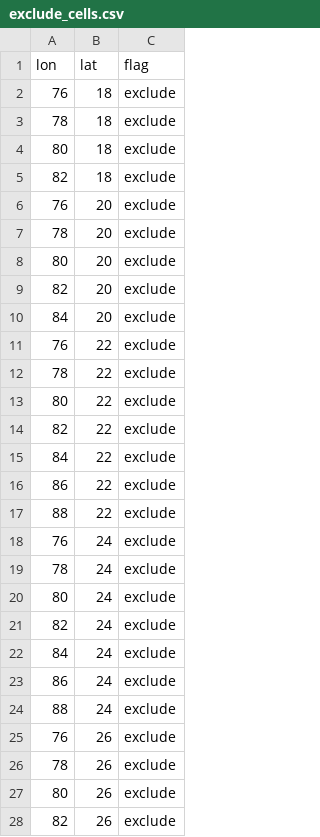
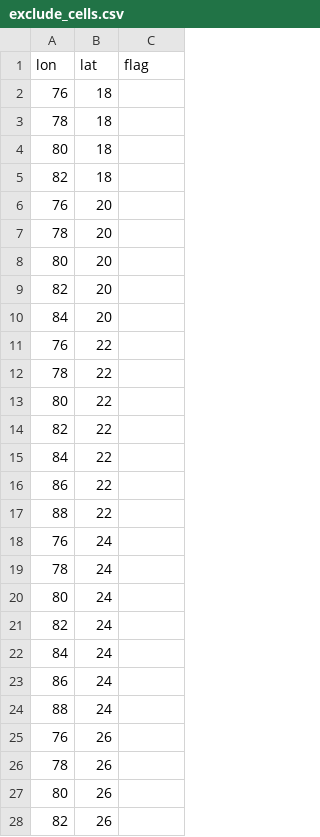
Before and after one commit to envfluids/monsoon-onset, a CSV file: blend/data/support/exclude_cells.csv, drawn as a sheet; only a part is shown; the diff covers the shown part only.

Commit message:
updated pipeline for 2026 season; added dsi support

```diff
--- a/blend/data/support/exclude_cells.csv
+++ b/blend/data/support/exclude_cells.csv
@@ -1,28 +1,28 @@
 lon,lat,flag
-76,18,exclude
-78,18,exclude
-80,18,exclude
-82,18,exclude
-76,20,exclude
-78,20,exclude
-80,20,exclude
-82,20,exclude
-84,20,exclude
-76,22,exclude
-78,22,exclude
-80,22,exclude
-82,22,exclude
-84,22,exclude
-86,22,exclude
-88,22,exclude
-76,24,exclude
-78,24,exclude
-80,24,exclude
-82,24,exclude
-84,24,exclude
-86,24,exclude
-88,24,exclude
-76,26,exclude
-78,26,exclude
-80,26,exclude
-82,26,exclude
+76,18,
+78,18,
+80,18,
+82,18,
+76,20,
+78,20,
+80,20,
+82,20,
+84,20,
+76,22,
+78,22,
+80,22,
+82,22,
+84,22,
+86,22,
+88,22,
+76,24,
+78,24,
+80,24,
+82,24,
+84,24,
+86,24,
+88,24,
+76,26,
+78,26,
+80,26,
+82,26,
```
Also changed, not shown: 4 edited cells elsewhere in this file, 27 other files.
